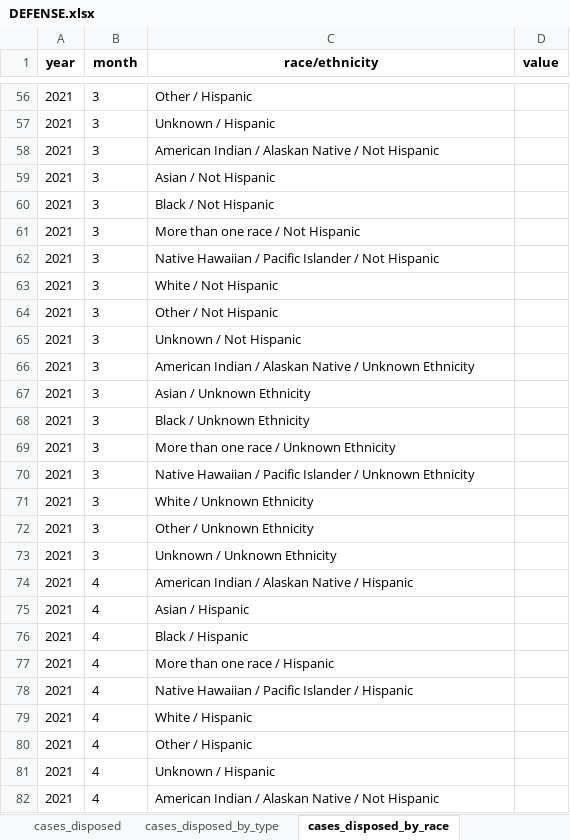
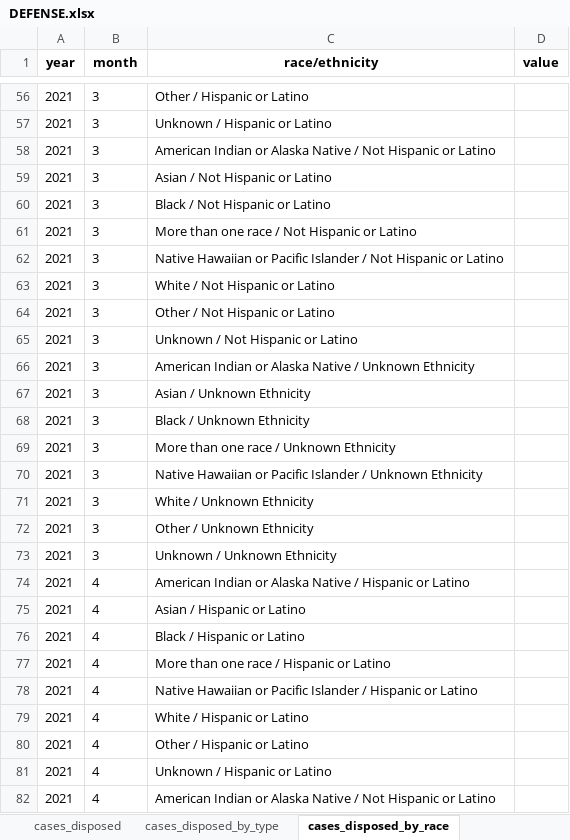
Before and after one commit to Recidiviz/justice-counts, an Excel workbook: publisher/public/assets/DEFENSE.xlsx, sheet cases_disposed_by_race, drawn as a sheet; only a part is shown, gaps mark what is left out; values as stored, in another font and other column widths than the file's, no borders; the diff covers the shown part only; the diff names each change by its address in the sheet, - before the commit and + after, or states it on an @@ line.

```diff
--- a/publisher/public/assets/DEFENSE.xlsx (sheet cases_disposed_by_race)
+++ b/publisher/public/assets/DEFENSE.xlsx (sheet cases_disposed_by_race)
-C56 (race/ethnicity): Other / Hispanic
+C56 (race/ethnicity): Other / Hispanic or Latino
-C57 (race/ethnicity): Unknown / Hispanic
+C57 (race/ethnicity): Unknown / Hispanic or Latino
-C58 (race/ethnicity): American Indian / Alaskan Native / Not Hispanic
+C58 (race/ethnicity): American Indian or Alaska Native / Not Hispanic or Latino
-C59 (race/ethnicity): Asian / Not Hispanic
+C59 (race/ethnicity): Asian / Not Hispanic or Latino
-C60 (race/ethnicity): Black / Not Hispanic
+C60 (race/ethnicity): Black / Not Hispanic or Latino
-C61 (race/ethnicity): More than one race / Not Hispanic
+C61 (race/ethnicity): More than one race / Not Hispanic or Latino
-C62 (race/ethnicity): Native Hawaiian / Pacific Islander / Not Hispanic
+C62 (race/ethnicity): Native Hawaiian or Pacific Islander / Not Hispanic or Latino
-C63 (race/ethnicity): White / Not Hispanic
+C63 (race/ethnicity): White / Not Hispanic or Latino
-C64 (race/ethnicity): Other / Not Hispanic
+C64 (race/ethnicity): Other / Not Hispanic or Latino
-C65 (race/ethnicity): Unknown / Not Hispanic
+C65 (race/ethnicity): Unknown / Not Hispanic or Latino
-C66 (race/ethnicity): American Indian / Alaskan Native /…
+C66 (race/ethnicity): American Indian or Alaska Native /…
-C70 (race/ethnicity): Native Hawaiian / Pacific Islander…
+C70 (race/ethnicity): Native Hawaiian or Pacific Islander…
-C74 (race/ethnicity): American Indian / Alaskan Native / Hispanic
+C74 (race/ethnicity): American Indian or Alaska Native / Hispanic or Latino
-C75 (race/ethnicity): Asian / Hispanic
+C75 (race/ethnicity): Asian / Hispanic or Latino
-C76 (race/ethnicity): Black / Hispanic
+C76 (race/ethnicity): Black / Hispanic or Latino
-C77 (race/ethnicity): More than one race / Hispanic
+C77 (race/ethnicity): More than one race / Hispanic or Latino
-C78 (race/ethnicity): Native Hawaiian / Pacific Islander / Hispanic
+C78 (race/ethnicity): Native Hawaiian or Pacific Islander / Hispanic or Latino
-C79 (race/ethnicity): White / Hispanic
+C79 (race/ethnicity): White / Hispanic or Latino
-C80 (race/ethnicity): Other / Hispanic
+C80 (race/ethnicity): Other / Hispanic or Latino
-C81 (race/ethnicity): Unknown / Hispanic
+C81 (race/ethnicity): Unknown / Hispanic or Latino
-C82 (race/ethnicity): American Indian / Alaskan Native / Not Hispanic
+C82 (race/ethnicity): American Indian or Alaska Native / Not Hispanic or Latino
```
Also changed, not shown: 411 edited cells elsewhere in this sheet, publisher/public/assets/JAILS.xlsx, publisher/public/assets/LAW_ENFORCEMENT.xlsx, 4 other files.
